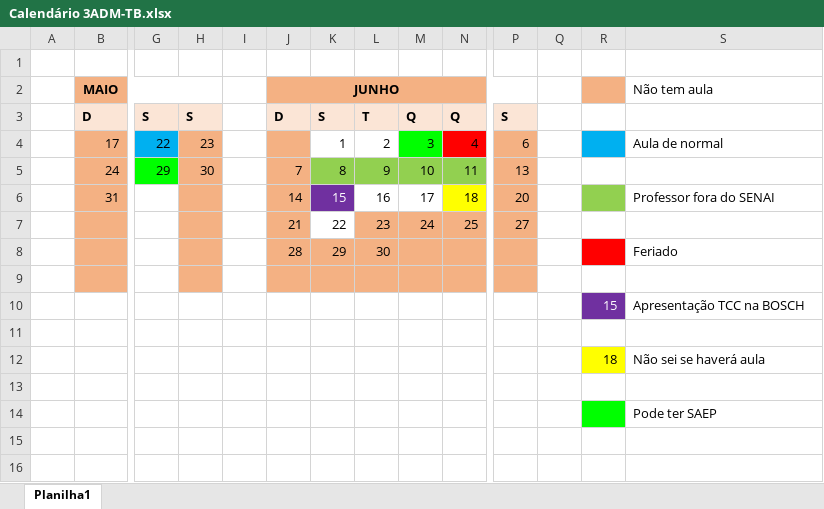
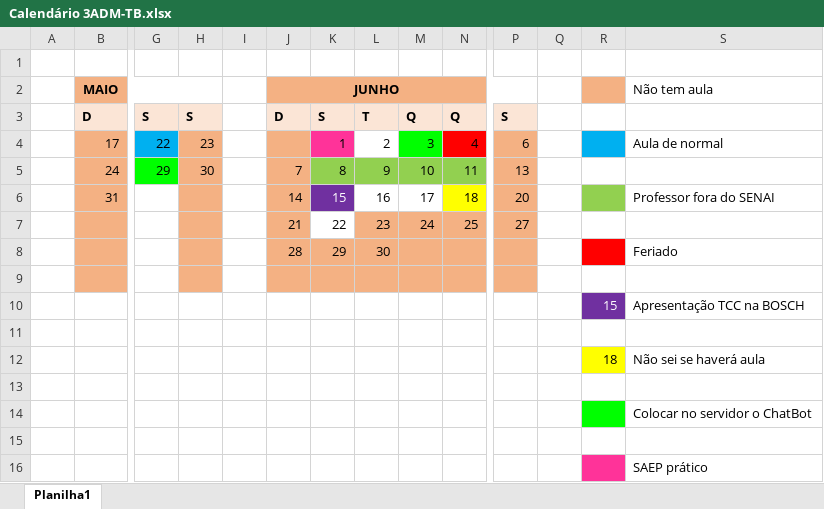
Before and after one commit to lindomarbatistao/fim_semestre_2026_1, an Excel workbook: Calendário 3ADM-TB.xlsx, sheet Planilha1, drawn as a sheet; only a part is shown, gaps mark what is left out; values as stored, in another font and other column widths than the file's, no borders; rows hold the shown columns only; the diff names each change by its address in the sheet, - before the commit and + after, or states it on an @@ line.

```diff
--- a/Calendário 3ADM-TB.xlsx (sheet Planilha1)
+++ b/Calendário 3ADM-TB.xlsx (sheet Planilha1)
-K4 fill: none
+K4 fill: #FF3399
-S14: Pode ter SAEP
+S14: Colocar no servidor o ChatBot
+row 15: (empty)
+row 16:  |  |  |  |  |  |  |  |  |  |  |  |  | SAEP prático
```
Also changed, not shown: 1 other file.
